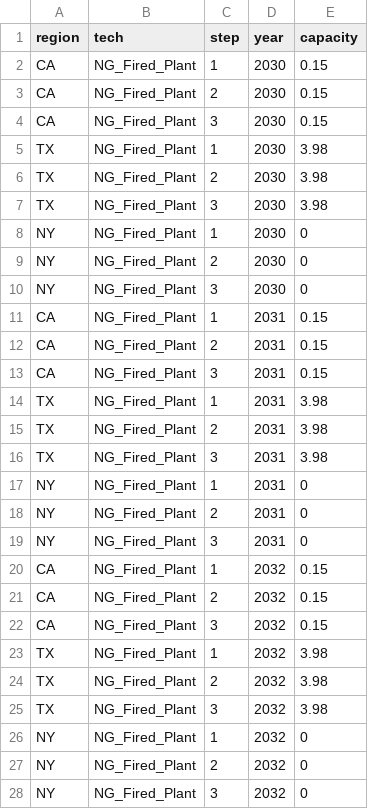
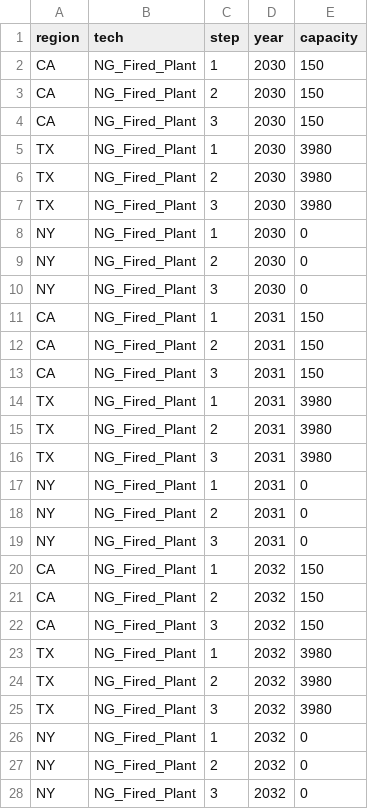
Before and after one commit to Community-NEMS/cnems-models, a CSV file: input/electricity_light/param_data/SupplyCurve.csv, drawn as a sheet; only a part is shown; the diff covers the shown part only.

```diff
--- a/input/electricity_light/param_data/SupplyCurve.csv
+++ b/input/electricity_light/param_data/SupplyCurve.csv
@@ -1,8 +1,8 @@
 region,tech,step,year,capacity
-CA,NG_Fired_Plant,1,2030,0.15
-CA,NG_Fired_Plant,2,2030,0.15
-CA,NG_Fired_Plant,3,2030,0.15
-TX,NG_Fired_Plant,1,2030,3.98
-TX,NG_Fired_Plant,2,2030,3.98
-TX,NG_Fired_Plant,3,2030,3.98
+CA,NG_Fired_Plant,1,2030,150
+CA,NG_Fired_Plant,2,2030,150
+CA,NG_Fired_Plant,3,2030,150
+TX,NG_Fired_Plant,1,2030,3980
+TX,NG_Fired_Plant,2,2030,3980
+TX,NG_Fired_Plant,3,2030,3980
 NY,NG_Fired_Plant,1,2030,0
@@ -10,8 +10,8 @@ NY,NG_Fired_Plant,2,2030,0
 NY,NG_Fired_Plant,3,2030,0
-CA,NG_Fired_Plant,1,2031,0.15
-CA,NG_Fired_Plant,2,2031,0.15
-CA,NG_Fired_Plant,3,2031,0.15
-TX,NG_Fired_Plant,1,2031,3.98
-TX,NG_Fired_Plant,2,2031,3.98
-TX,NG_Fired_Plant,3,2031,3.98
+CA,NG_Fired_Plant,1,2031,150
+CA,NG_Fired_Plant,2,2031,150
+CA,NG_Fired_Plant,3,2031,150
+TX,NG_Fired_Plant,1,2031,3980
+TX,NG_Fired_Plant,2,2031,3980
+TX,NG_Fired_Plant,3,2031,3980
 NY,NG_Fired_Plant,1,2031,0
@@ -19,8 +19,8 @@ NY,NG_Fired_Plant,2,2031,0
 NY,NG_Fired_Plant,3,2031,0
-CA,NG_Fired_Plant,1,2032,0.15
-CA,NG_Fired_Plant,2,2032,0.15
-CA,NG_Fired_Plant,3,2032,0.15
-TX,NG_Fired_Plant,1,2032,3.98
-TX,NG_Fired_Plant,2,2032,3.98
-TX,NG_Fired_Plant,3,2032,3.98
+CA,NG_Fired_Plant,1,2032,150
+CA,NG_Fired_Plant,2,2032,150
+CA,NG_Fired_Plant,3,2032,150
+TX,NG_Fired_Plant,1,2032,3980
+TX,NG_Fired_Plant,2,2032,3980
+TX,NG_Fired_Plant,3,2032,3980
 NY,NG_Fired_Plant,1,2032,0
```
Also changed, not shown: 108 edited cells elsewhere in this file, input/electricity/cem_inputs/SupplyCurve.csv, input/electricity/cem_inputs/SupplyCurveLearning.csv, 25 other files.
